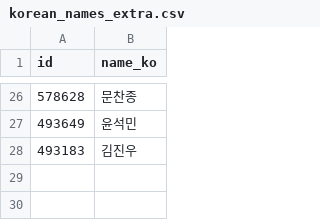
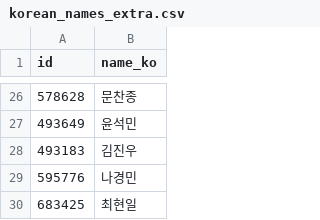
Before and after one commit to bylinercho/before_kbo, a CSV file: data/korean_names_extra.csv, drawn as a sheet; only a part is shown, gaps mark what is left out.

```diff
--- a/data/korean_names_extra.csv
+++ b/data/korean_names_extra.csv
@@ -28 +28,3 @@ id,name_ko
 493183,김진우
+595776,나경민
+683425,최현일
```
Also changed, not shown: data/korean_exclude.csv, 1 other file.
